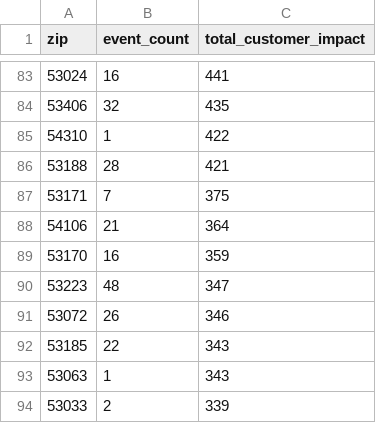
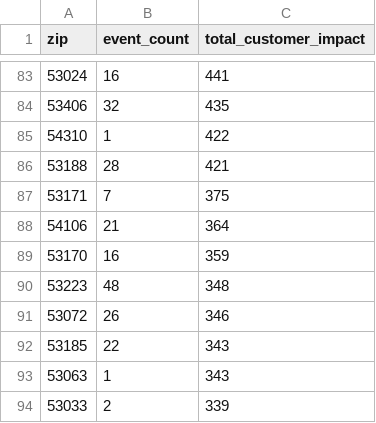
Before and after one commit to tmoody1973/mke-power-outage-tracker, a CSV file: data/by_zip.csv, drawn as a sheet; only a part is shown, gaps mark what is left out.

```diff
--- a/data/by_zip.csv
+++ b/data/by_zip.csv
@@ -89,3 +89,3 @@ zip,event_count,total_customer_impact
 53170,16,359
-53223,48,347
+53223,48,348
 53072,26,346
```
Also changed, not shown: 5 other files.
